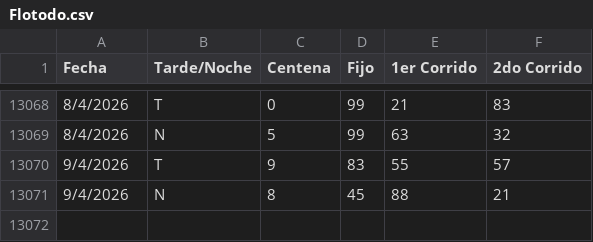
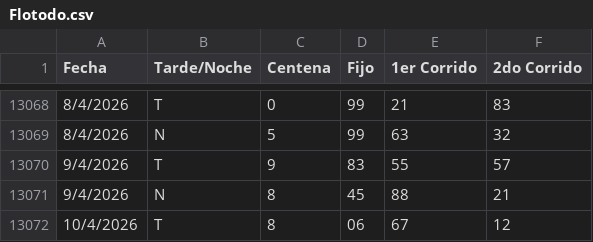
Before and after one commit to fantasmaopera735/Buscaflo, a CSV file: Flotodo.csv, drawn as a sheet; only a part is shown, gaps mark what is left out; the diff names each change by its address in the sheet, - before the commit and + after, or states it on an @@ line.

Commit message:
Update Flotodo.csv

```diff
--- a/Flotodo.csv
+++ b/Flotodo.csv
+row 13072: 10/4/2026 | T | 8 | 06 | 67 | 12
```
